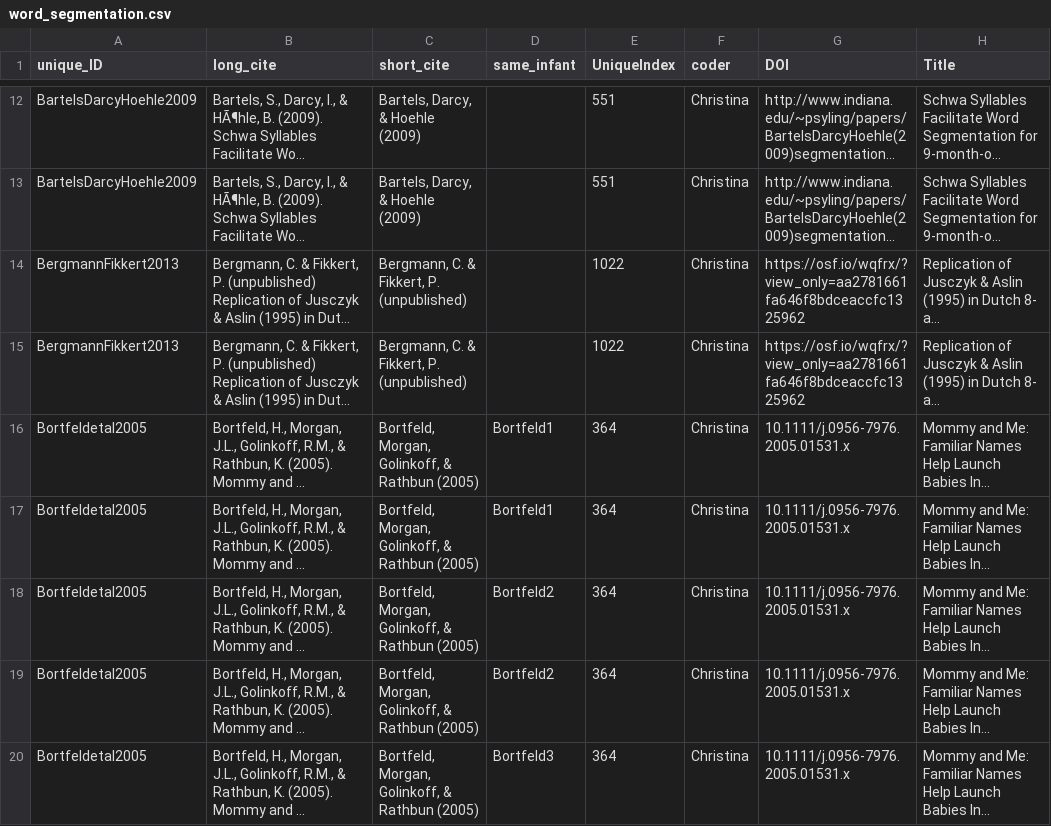
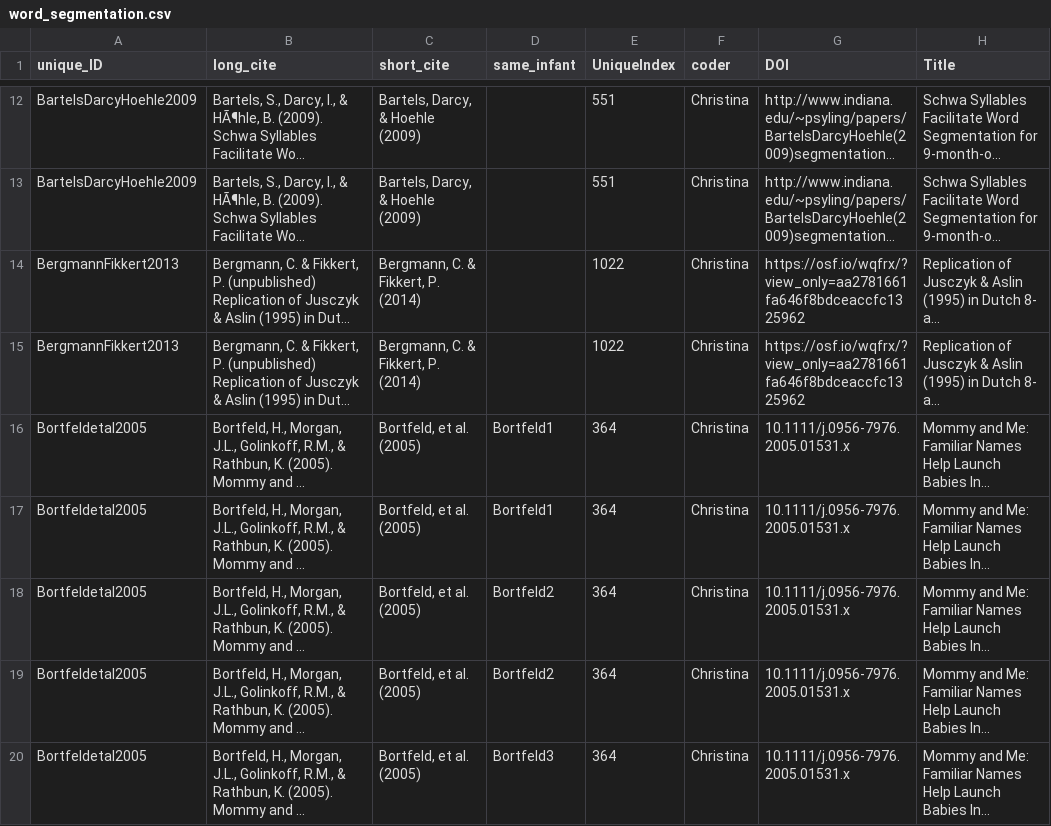
Before and after one commit to langcog/metalab-archive, a CSV file: data/word_segmentation.csv, drawn as a sheet; only a part is shown, gaps mark what is left out; long unchanged cells end in …; the diff covers the shown part only; the diff names each change by its address in the sheet, - before the commit and + after, or states it on an @@ line.

```diff
--- a/data/word_segmentation.csv
+++ b/data/word_segmentation.csv
-C14:C15 (short_cite): Bergmann, C. & Fikkert, P. (unpublished)
+C14:C15 (short_cite): Bergmann, C. & Fikkert, P. (2014)
-C16:C20 (short_cite): Bortfeld, Morgan, Golinkoff, & Rathbun (2005)
+C16:C20 (short_cite): Bortfeld, et al. (2005)
```
Also changed, not shown: 71 edited cells elsewhere in this file.
